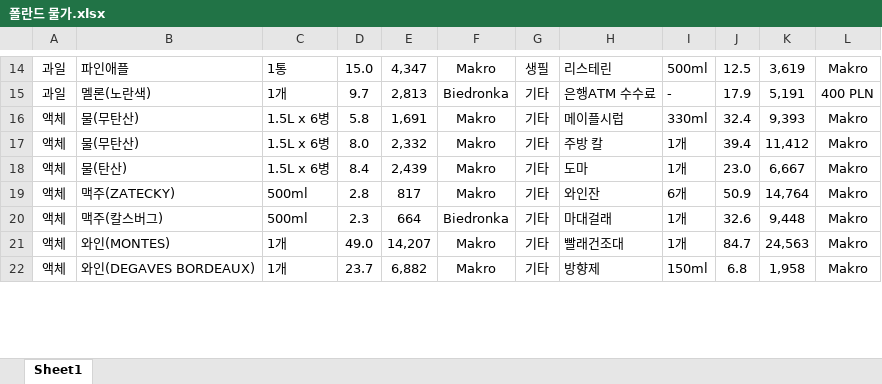
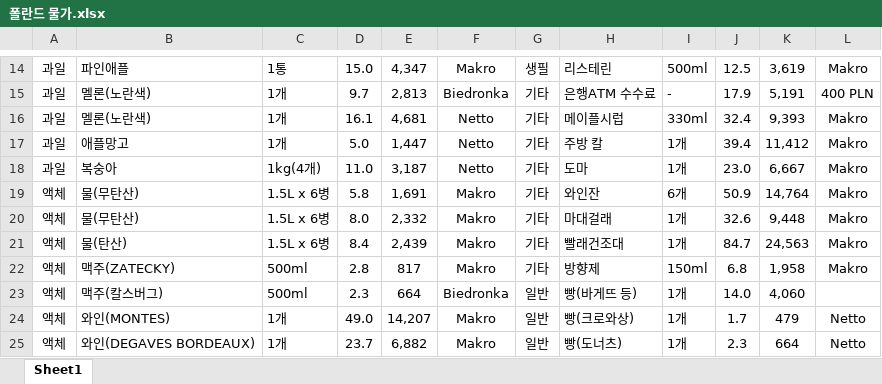
Before and after one commit to chickenjang/continue, an Excel workbook: 폴란드 물가.xlsx, sheet Sheet1, drawn as a sheet; only a part is shown, gaps mark what is left out; values as stored, in another font and other column widths than the file's, no borders; addresses are those after the commit; the diff covers the shown part only; the diff names each change by its address in the sheet, - before the commit and + after, or states it on an @@ line.

```diff
--- a/폴란드 물가.xlsx (sheet Sheet1)
+++ b/폴란드 물가.xlsx (sheet Sheet1)
+row 16: 과일 | 멜론(노란색) | 1개 | 16.1 | 4,681 | Netto | 기타 | 메이플시럽 | 330ml | 32.4 | 9,393 | Makro
+row 17: 과일 | 애플망고 | 1개 | 5.0 | 1,447 | Netto | 기타 | 주방 칼 | 1개 | 39.4 | 11,412 | Makro
+row 18: 과일 | 복숭아 | 1kg(4개) | 11.0 | 3,187 | Netto | 기타 | 도마 | 1개 | 23.0 | 6,667 | Makro
-H19: 메이플시럽
+H19: 와인잔
-I19: 330ml
+I19: 6개
-J19: 32.4
+J19: 50.9
-K19: 9,393
+K19: 14,764
-H20: 주방 칼
+H20: 마대걸래
-J20: 39.4
+J20: 32.6
-K20: 11,412
+K20: 9,448
-H21: 도마
+H21: 빨래건조대
-J21: 23.0
+J21: 84.7
-K21: 6,667
+K21: 24,563
-H22: 와인잔
+H22: 방향제
-I22: 6개
+I22: 150ml
-J22: 50.9
+J22: 6.8
-K22: 14,764
+K22: 1,958
-G23:G25: 기타
+G23:G25: 일반
-H23: 마대걸래
+H23: 빵(바게뜨 등)
-J23: 32.6
+J23: 14.0
-K23: 9,448
+K23: 4,060
-L23: Makro
+L23: (empty)
-H24: 빨래건조대
+H24: 빵(크로와상)
-J24: 84.7
+J24: 1.7
-K24: 24,563
+K24: 479
-L24:L25: Makro
+L24:L25: Netto
-H25: 방향제
+H25: 빵(도너츠)
-I25: 150ml
+I25: 1개
-J25: 6.8
+J25: 2.3
-K25: 1,958
+K25: 664
```
Also changed, not shown: 1 removed row and 40 edited cells elsewhere in this sheet, formulas that keep their value, 계획표(일과,자산).xlsx, 주식.xlsx, 4 other files.
